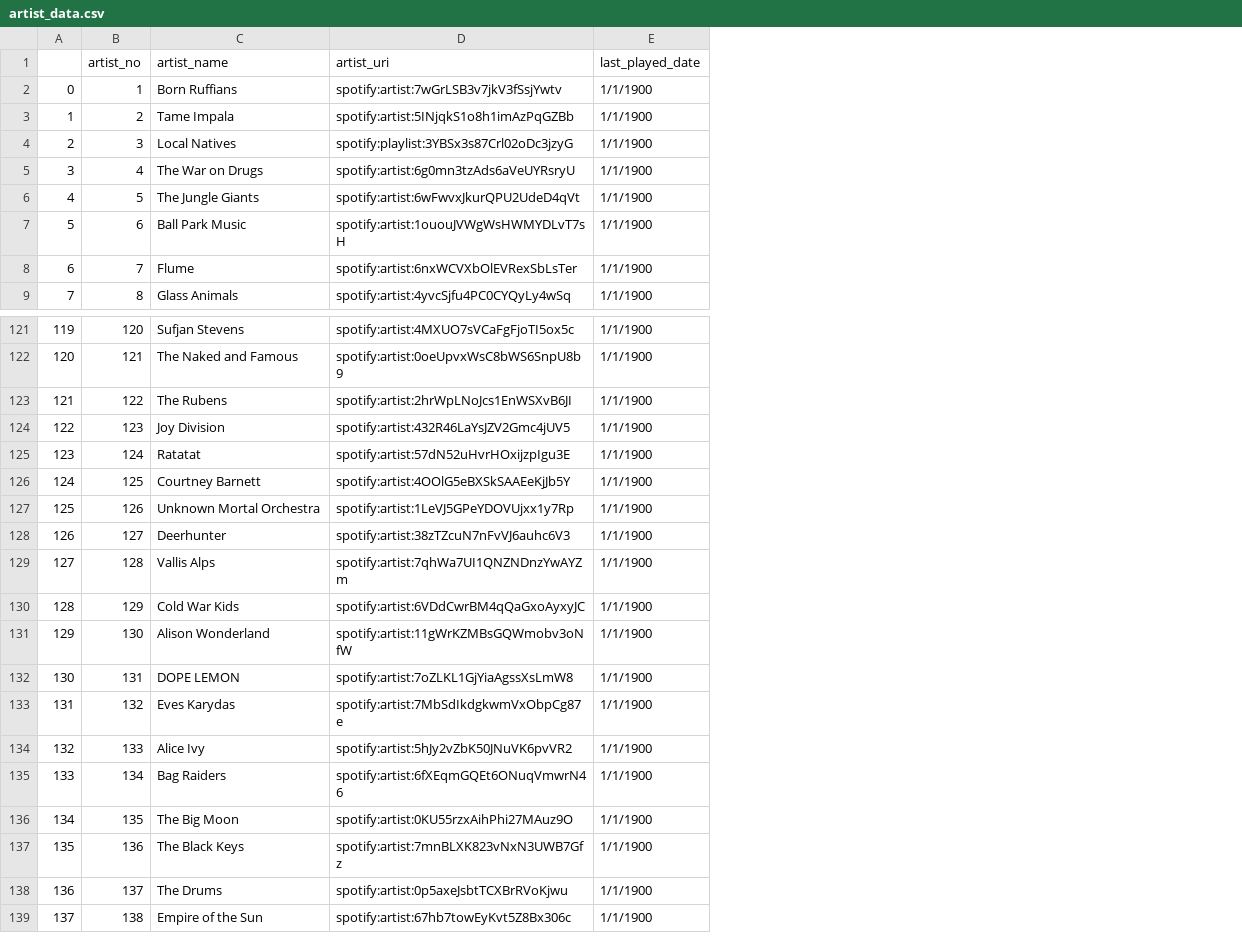
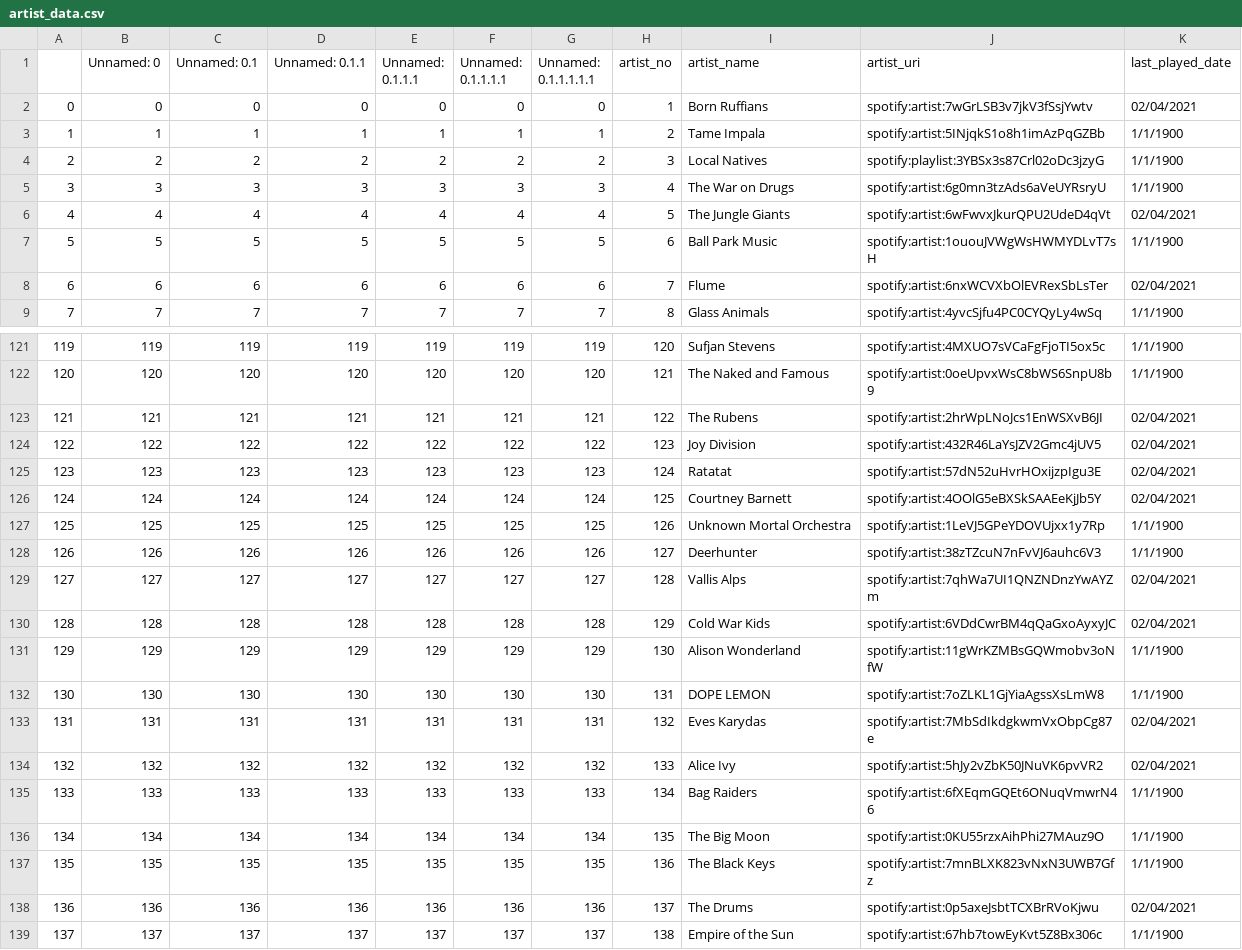
Before and after one commit to Timpryor91/spotify_playlist_maker, a CSV file: artist_data.csv, drawn as a sheet; only a part is shown, gaps mark what is left out; addresses are those after the commit; the diff covers the shown part only; the diff names each change by its address in the sheet, - before the commit and + after, or states it on an @@ line.

```diff
--- a/artist_data.csv
+++ b/artist_data.csv
+column B (Unnamed: 0), rows 2-9: 0 | 1 | 2 | 3 | 4 | 5 | 6 | 7; rows 121-139: 119 | 120 | 121 | 122 | 123 | 124 | 125 | 126 | 127 | 128 | 129 | 130 | 131 | 132 | 133 | 134 | 135 | 136 | 137
+column C (Unnamed: 0.1), rows 2-9: 0 | 1 | 2 | 3 | 4 | 5 | 6 | 7; rows 121-139: 119 | 120 | 121 | 122 | 123 | 124 | 125 | 126 | 127 | 128 | 129 | 130 | 131 | 132 | 133 | 134 | 135 | 136 | 137
+column D (Unnamed: 0.1.1), rows 2-9: 0 | 1 | 2 | 3 | 4 | 5 | 6 | 7; rows 121-139: 119 | 120 | 121 | 122 | 123 | 124 | 125 | 126 | 127 | 128 | 129 | 130 | 131 | 132 | 133 | 134 | 135 | 136 | 137
+column E (Unnamed: 0.1.1.1), rows 2-9: 0 | 1 | 2 | 3 | 4 | 5 | 6 | 7; rows 121-139: 119 | 120 | 121 | 122 | 123 | 124 | 125 | 126 | 127 | 128 | 129 | 130 | 131 | 132 | 133 | 134 | 135 | 136 | 137
+column F (Unnamed: 0.1.1.1.1), rows 2-9: 0 | 1 | 2 | 3 | 4 | 5 | 6 | 7; rows 121-139: 119 | 120 | 121 | 122 | 123 | 124 | 125 | 126 | 127 | 128 | 129 | 130 | 131 | 132 | 133 | 134 | 135 | 136 | 137
+column G (Unnamed: 0.1.1.1.1.1), rows 2-9: 0 | 1 | 2 | 3 | 4 | 5 | 6 | 7; rows 121-139: 119 | 120 | 121 | 122 | 123 | 124 | 125 | 126 | 127 | 128 | 129 | 130 | 131 | 132 | 133 | 134 | 135 | 136 | 137
-K2 (last_played_date): 1/1/1900
+K2 (last_played_date): 02/04/2021
-K6 (last_played_date): 1/1/1900
+K6 (last_played_date): 02/04/2021
-K8 (last_played_date): 1/1/1900
+K8 (last_played_date): 02/04/2021
-K123:K126 (last_played_date): 1/1/1900
+K123:K126 (last_played_date): 02/04/2021
-K129:K130 (last_played_date): 1/1/1900
+K129:K130 (last_played_date): 02/04/2021
-K133:K134 (last_played_date): 1/1/1900
+K133:K134 (last_played_date): 02/04/2021
-K138 (last_played_date): 1/1/1900
+K138 (last_played_date): 02/04/2021
```
Also changed, not shown: 48 edited cells elsewhere in this file, played_songs.csv, 6 other files.
